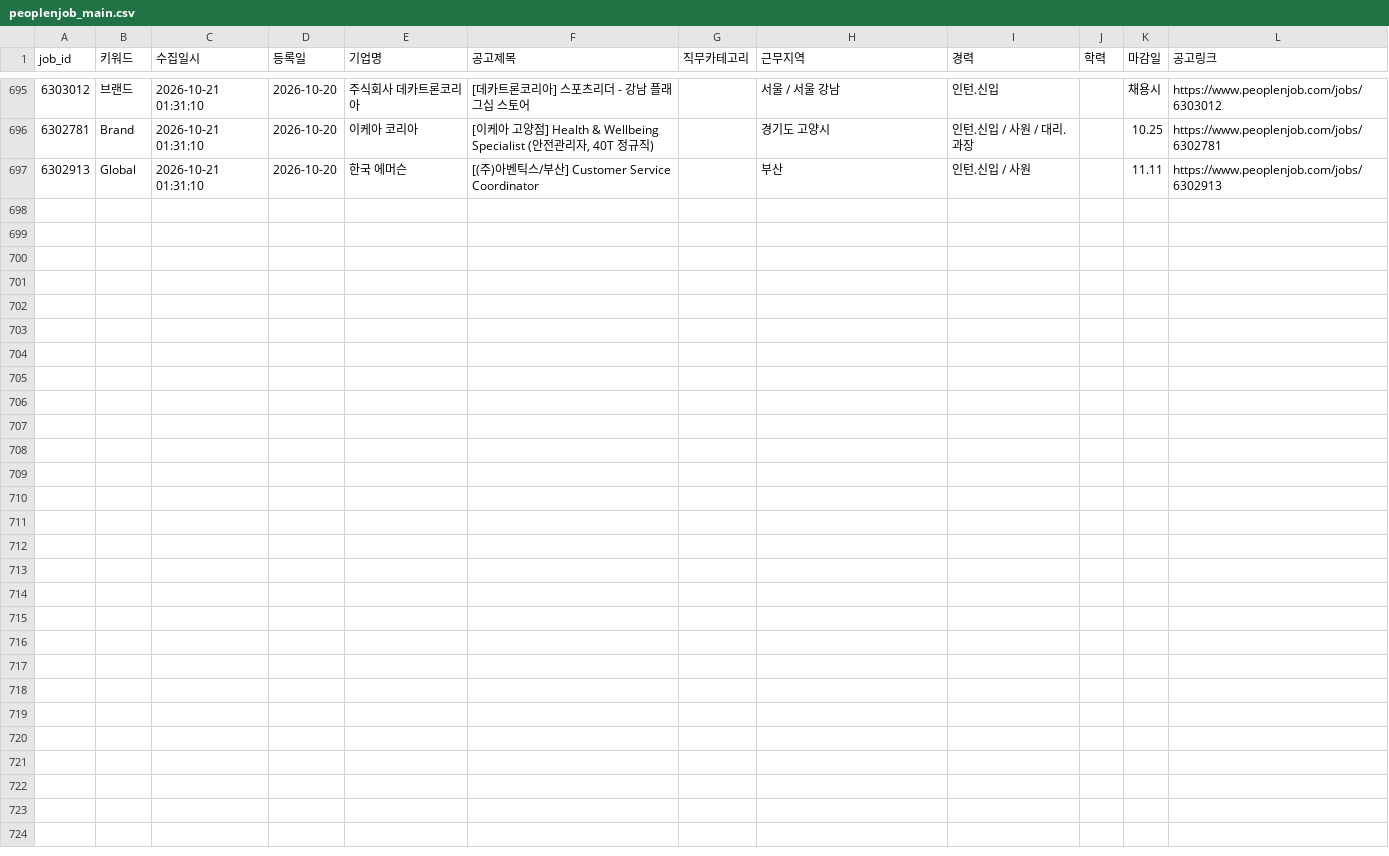
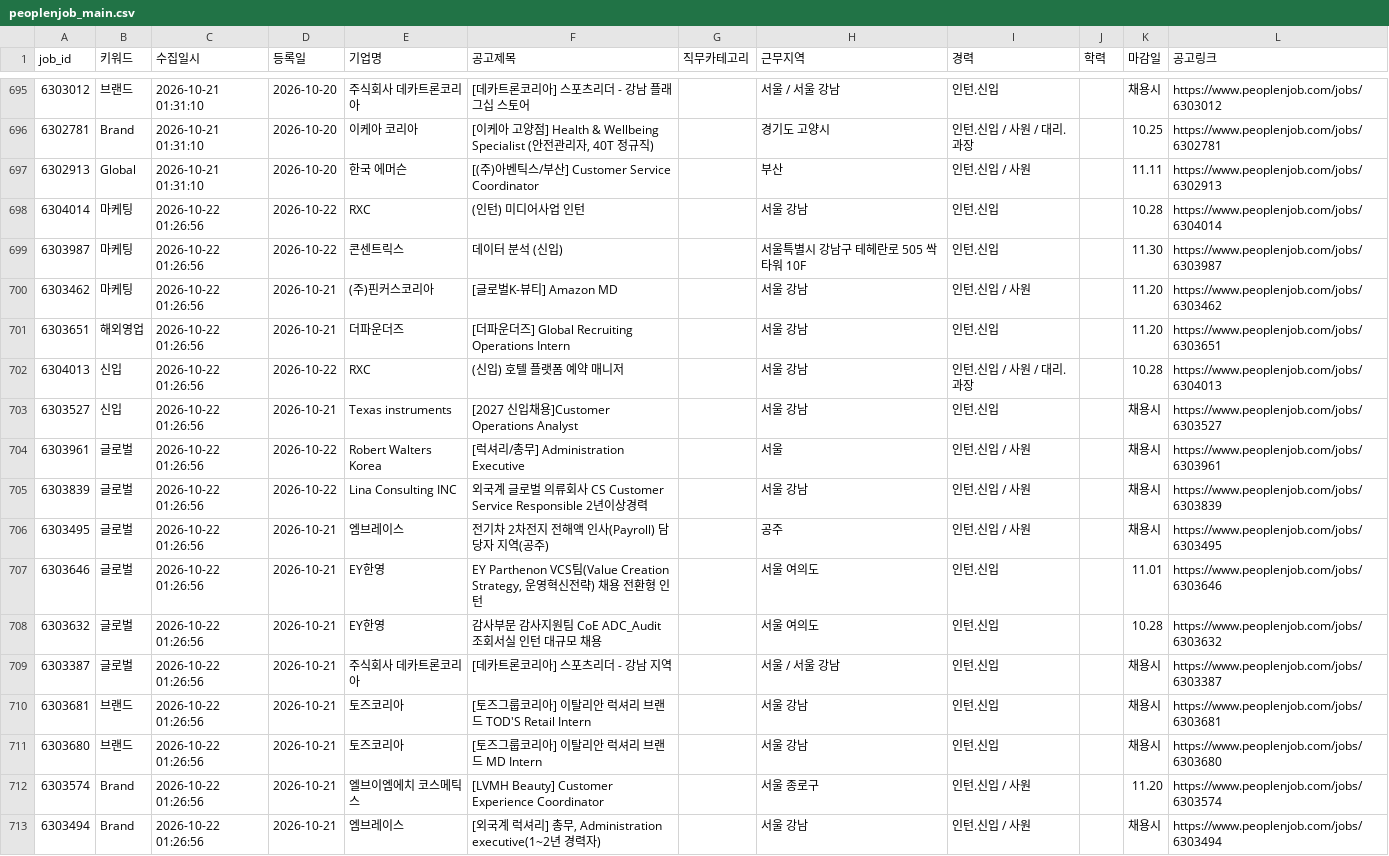
Before and after one commit to djgeum/RunETF, a CSV file: .github/job.bot/peoplenjob_main.csv, drawn as a sheet; only a part is shown, gaps mark what is left out.

```diff
--- a/.github/job.bot/peoplenjob_main.csv
+++ b/.github/job.bot/peoplenjob_main.csv
@@ -697 +697,17 @@
 6302913,Global,2026-10-21 01:31:10,2026-10-20,한국 에머슨,[(주)아벤틱스/부산] Customer Service Coordinator,,부산,인턴.신입 / 사원,,11.11,https://www.peoplenjob.com/jobs/6302913
+6304014,마케팅,2026-10-22 01:26:56,2026-10-22,RXC,(인턴) 미디어사업 인턴,,서울 강남,인턴.신입,,10.28,https://www.peoplenjob.com/jobs/6304014
+6303987,마케팅,2026-10-22 01:26:56,2026-10-22,콘센트릭스,데이터 분석 (신입),,서울특별시 강남구 테헤란로 505 싹타워 10F,인턴.신입,,11.30,https://www.peoplenjob.com/jobs/6303987
+6303462,마케팅,2026-10-22 01:26:56,2026-10-21,(주)핀커스코리아,[글로벌K-뷰티] Amazon MD,,서울 강남,인턴.신입 / 사원,,11.20,https://www.peoplenjob.com/jobs/6303462
+6303651,해외영업,2026-10-22 01:26:56,2026-10-21,더파운더즈,[더파운더즈] Global Recruiting Operations Intern,,서울 강남,인턴.신입,,11.20,https://www.peoplenjob.com/jobs/6303651
+6304013,신입,2026-10-22 01:26:56,2026-10-22,RXC,(신입) 호텔 플랫폼 예약 매니저,,서울 강남,인턴.신입 / 사원 / 대리.과장,,10.28,https://www.peoplenjob.com/jobs/6304013
+6303527,신입,2026-10-22 01:26:56,2026-10-21,Texas instruments,[2027 신입채용]Customer Operations Analyst,,서울 강남,인턴.신입,,채용시,https://www.peoplenjob.com/jobs/6303527
+6303961,글로벌,2026-10-22 01:26:56,2026-10-22,Robert Walters Korea,[럭셔리/총무] Administration Executive,,서울,인턴.신입 / 사원,,채용시,https://www.peoplenjob.com/jobs/6303961
+6303839,글로벌,2026-10-22 01:26:56,2026-10-22,Lina Consulting INC,외국계 글로벌 의류회사 CS Customer Service Responsible 2년이상경력,,서울 강남,인턴.신입 / 사원,,채용시,https://www.peoplenjob.com/jobs/6303839
+6303495,글로벌,2026-10-22 01:26:56,2026-10-21,엠브레이스,전기차 2차전지 전해액 인사(Payroll) 담당자 지역(공주),,공주,인턴.신입 / 사원,,채용시,https://www.peoplenjob.com/jobs/6303495
+6303646,글로벌,2026-10-22 01:26:56,2026-10-21,EY한영,"EY Parthenon VCS팀(Value Creation Strategy, 운영혁신전략) 채용 전환형 인턴",,서울 여의도,인턴.신입,,11.01,https://www.peoplenjob.com/jobs/6303646
+6303632,글로벌,2026-10-22 01:26:56,2026-10-21,EY한영,감사부문 감사지원팀 CoE ADC_Audit 조회서실 인턴 대규모 채용,,서울 여의도,인턴.신입,,10.28,https://www.peoplenjob.com/jobs/6303632
+6303387,글로벌,2026-10-22 01:26:56,2026-10-21,주식회사 데카트론코리아,[데카트론코리아] 스포츠리더 - 강남 지역,,서울 / 서울 강남,인턴.신입,,채용시,https://www.peoplenjob.com/jobs/6303387
+6303681,브랜드,2026-10-22 01:26:56,2026-10-21,토즈코리아,[토즈그룹코리아] 이탈리안 럭셔리 브랜드 TOD'S Retail Intern,,서울 강남,인턴.신입,,채용시,https://www.peoplenjob.com/jobs/6303681
+6303680,브랜드,2026-10-22 01:26:56,2026-10-21,토즈코리아,[토즈그룹코리아] 이탈리안 럭셔리 브랜드 MD Intern,,서울 강남,인턴.신입,,채용시,https://www.peoplenjob.com/jobs/6303680
+6303574,Brand,2026-10-22 01:26:56,2026-10-21,엘브이엠에치 코스메틱스,[LVMH Beauty] Customer Experience Coordinator,,서울 종로구,인턴.신입 / 사원,,11.20,https://www.peoplenjob.com/jobs/6303574
+6303494,Brand,2026-10-22 01:26:56,2026-10-21,엠브레이스,"[외국계 럭셔리] 총무, Administration executive(1~2년 경력자)",,서울 강남,인턴.신입 / 사원,,채용시,https://www.peoplenjob.com/jobs/6303494
```
Also changed, not shown: .github/job.bot/jobkorea_list.csv, .github/job.bot/notified_jobs.csv, 4 other files.
